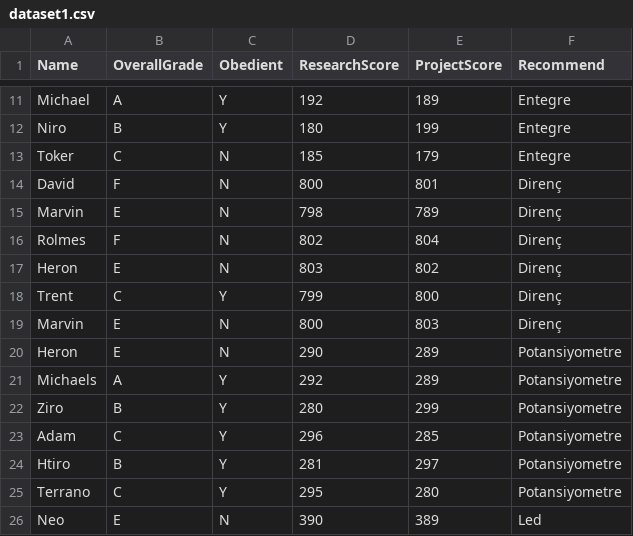
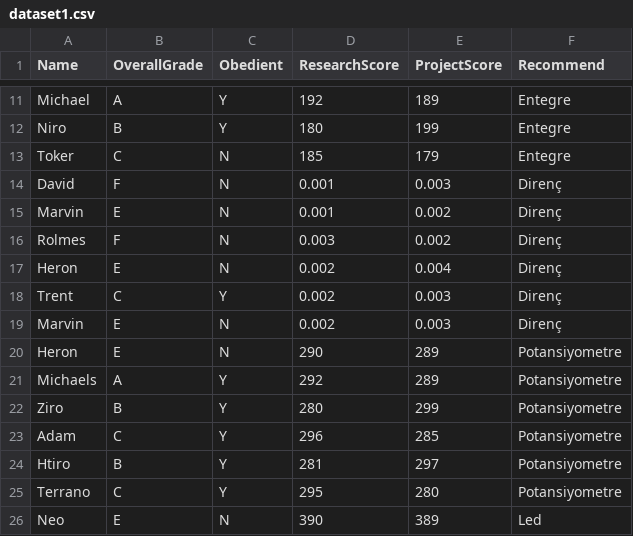
Before and after one commit to developertolga/Artificial-intelligence-1, a CSV file: dataset1.csv, drawn as a sheet; only a part is shown, gaps mark what is left out.

Commit message:
Update dataset1.csv

```diff
--- a/dataset1.csv
+++ b/dataset1.csv
@@ -13,8 +13,8 @@ Niro,B,Y,180,199,Entegre
 Toker,C,N,185,179,Entegre
-David,F,N,800,801,Direnç
-Marvin,E,N,798,789,Direnç
-Rolmes,F,N,802,804,Direnç
-Heron,E,N,803,802,Direnç
-Trent,C,Y,799,800,Direnç
-Marvin,E,N,800,803,Direnç
+David,F,N,0.001,0.003,Direnç
+Marvin,E,N,0.001,0.002,Direnç
+Rolmes,F,N,0.003,0.002,Direnç
+Heron,E,N,0.002,0.004,Direnç
+Trent,C,Y,0.002,0.003,Direnç
+Marvin,E,N,0.002,0.003,Direnç
 Heron,E,N,290,289,Potansiyometre
```
